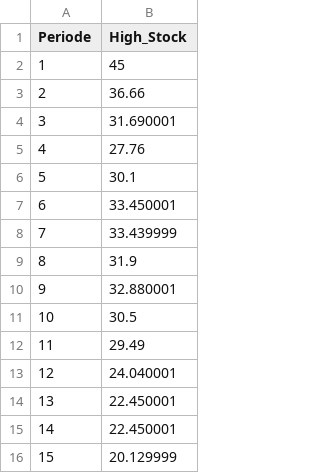
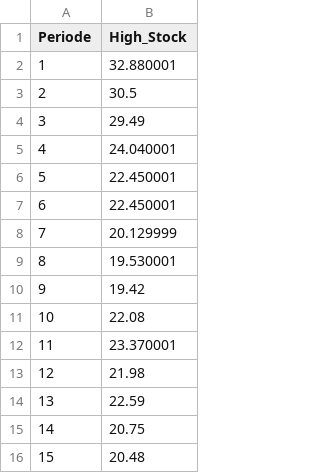
Before and after one commit to mhdrfajar/mpdw, a CSV file: Tugas Praktikum 1/Saham_Meta.csv, drawn as a sheet; only a part is shown; the shorter side is filled out with more unchanged rows; removed rows and columns are numbered as before the commit, all else as after; the diff names each change by its address in the sheet, - before the commit and + after, or states it on an @@ line.

Commit message:
Add files via upload

```diff
--- a/Tugas Praktikum 1/Saham_Meta.csv
+++ b/Tugas Praktikum 1/Saham_Meta.csv
-row 2: 1 | 45
-row 3: 2 | 36.66
-row 4: 3 | 31.690001
-row 5: 4 | 27.76
-row 6: 5 | 30.1
-row 7: 6 | 33.450001
-row 8: 7 | 33.439999
-row 9: 8 | 31.9
@@ column A (Periode) renumbered from row 2 down @@
```
